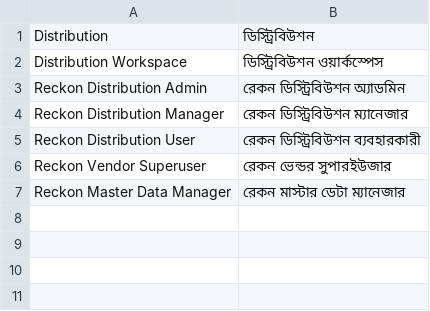
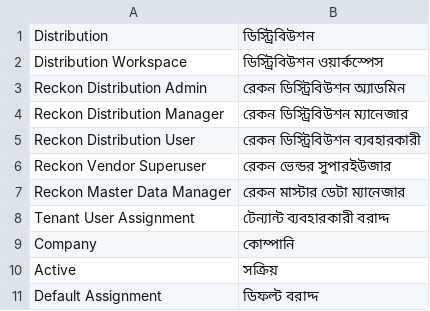
Before and after one commit to TechwithZakir/Reckon-Distribution-SaaS, a CSV file: reckon_distribution/translations/bn.csv, drawn as a sheet; the diff names each change by its address in the sheet, - before the commit and + after, or states it on an @@ line.

Commit message:
feat: add tenant assignment security foundation

```diff
--- a/reckon_distribution/translations/bn.csv
+++ b/reckon_distribution/translations/bn.csv
+row 8: Tenant User Assignment | টেন্যান্ট ব্যবহারকারী বরাদ্দ
+row 9: Company | কোম্পানি
+row 10: Active | সক্রিয়
+row 11: Default Assignment | ডিফল্ট বরাদ্দ
```
Also changed, not shown: 9 other files.
